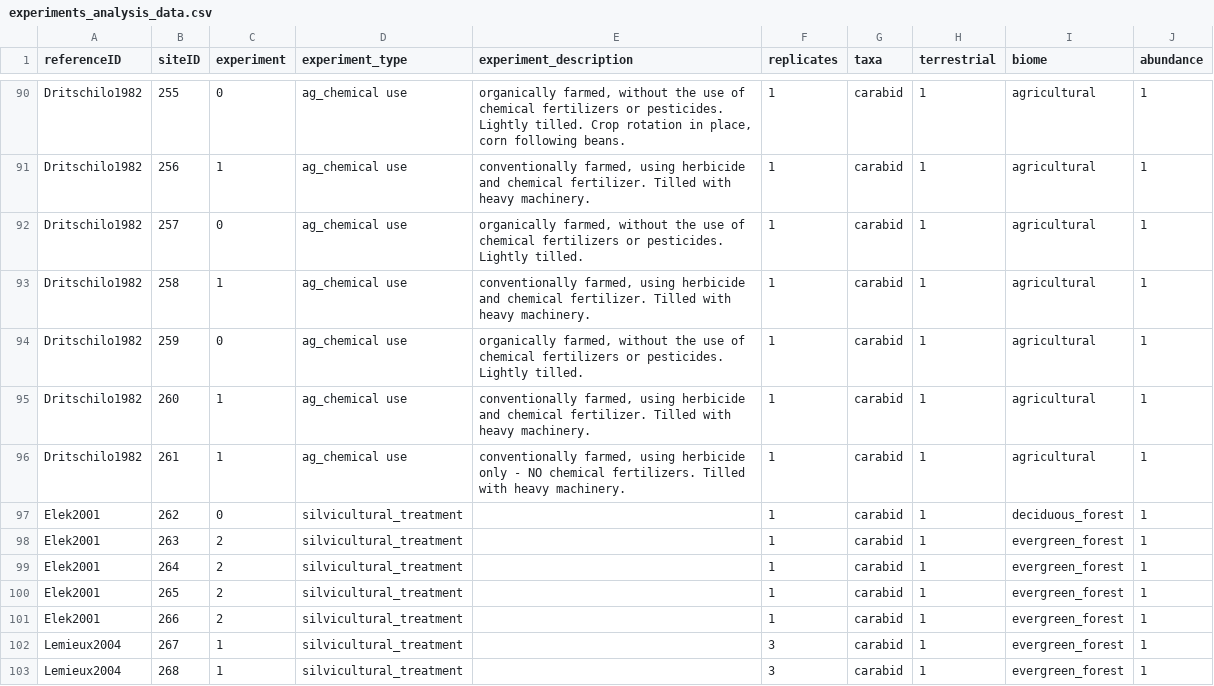
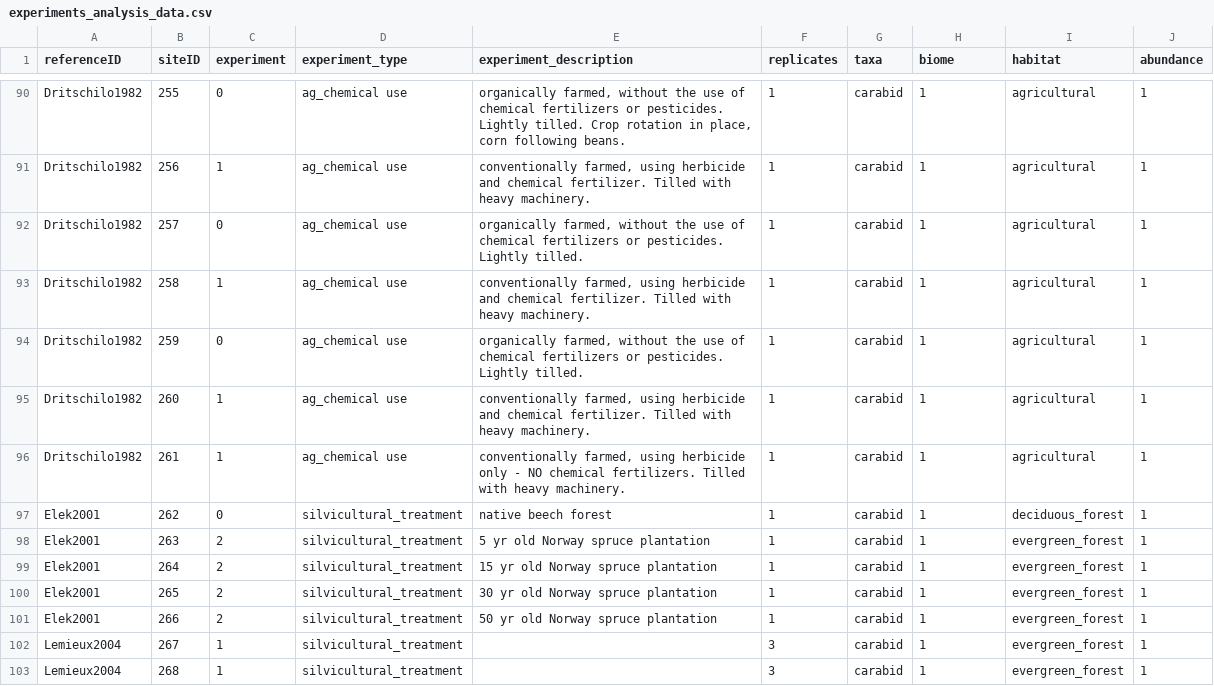
Before and after one commit to weecology/experimental-rads, a CSV file: experiments_analysis_data.csv, drawn as a sheet; only a part is shown, gaps mark what is left out; the diff names each change by its address in the sheet, - before the commit and + after, or states it on an @@ line.

```diff
--- a/experiments_analysis_data.csv
+++ b/experiments_analysis_data.csv
-H1: terrestrial
+H1: biome
-I1: biome
+I1: habitat
-E97 (experiment_description): (empty)
+E97 (experiment_description): native beech forest
-E98 (experiment_description): (empty)
+E98 (experiment_description): 5 yr old Norway spruce plantation
-E99 (experiment_description): (empty)
+E99 (experiment_description): 15 yr old Norway spruce plantation
-E100 (experiment_description): (empty)
+E100 (experiment_description): 30 yr old Norway spruce plantation
-E101 (experiment_description): (empty)
+E101 (experiment_description): 50 yr old Norway spruce plantation
```
Also changed, not shown: community_analysis_data.csv, ref_analysis_data.csv, 1 other file.
